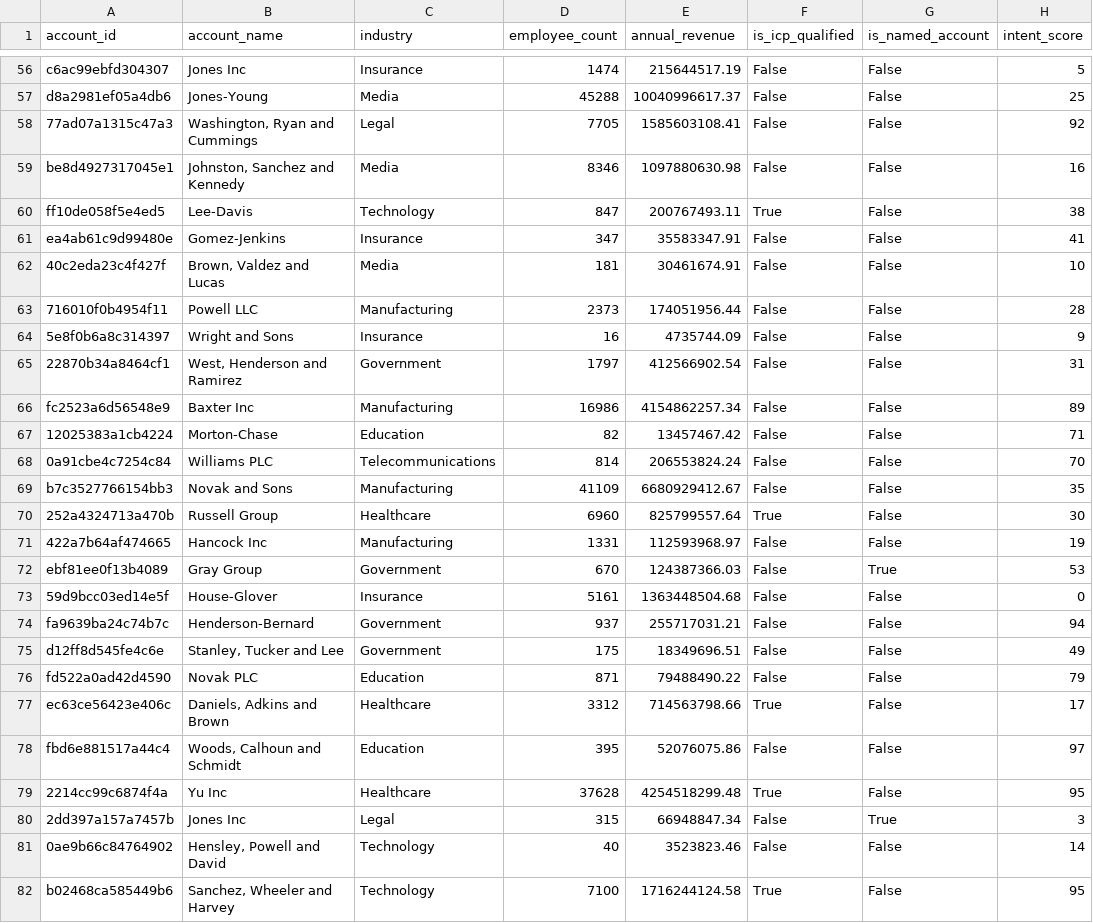
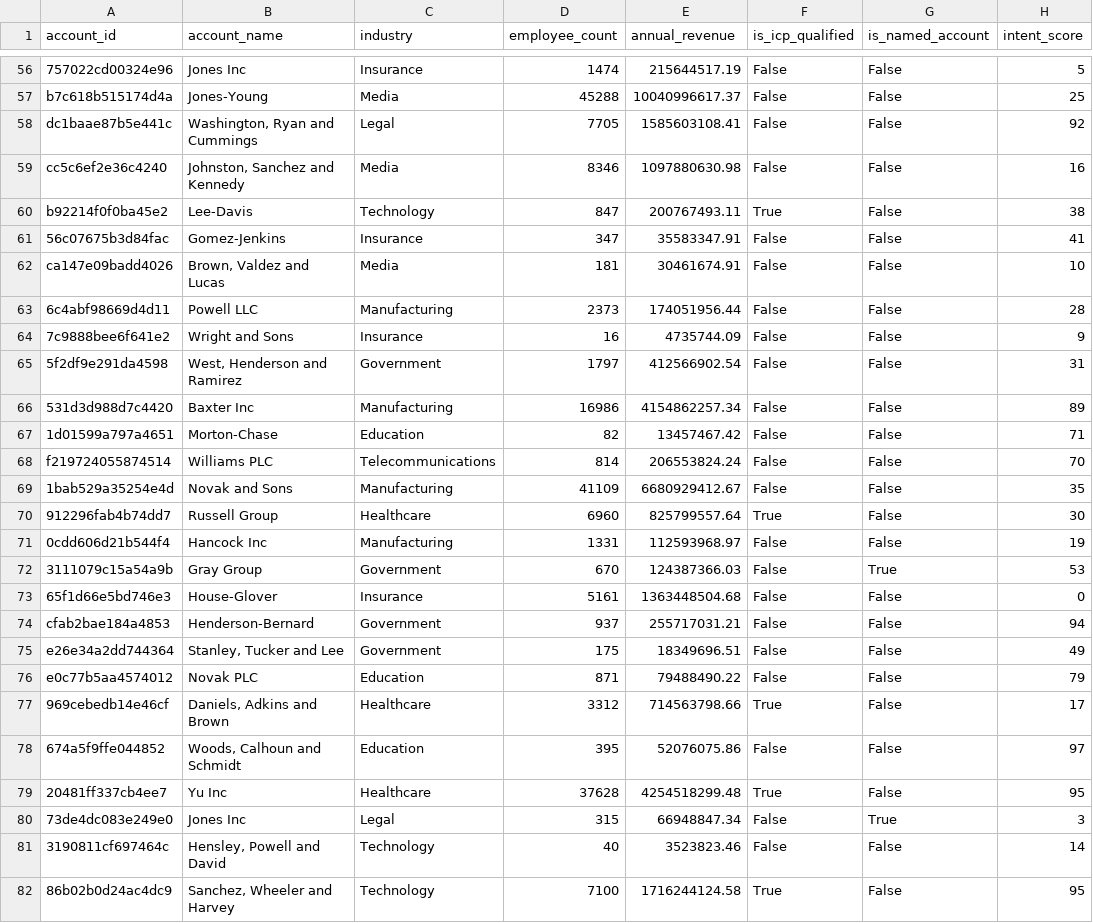
Before and after one commit to anveshgantyada/pp-ds, a CSV file: data/accounts.csv, drawn as a sheet; only a part is shown, gaps mark what is left out; the diff covers the shown part only; the diff names each change by its address in the sheet, - before the commit and + after, or states it on an @@ line.

```diff
--- a/data/accounts.csv
+++ b/data/accounts.csv
-A56 (account_id): c6ac99ebfd304307
+A56 (account_id): 757022cd00324e96
-A57 (account_id): d8a2981ef05a4db6
+A57 (account_id): b7c618b515174d4a
-A58 (account_id): 77ad07a1315c47a3
+A58 (account_id): dc1baae87b5e441c
-A59 (account_id): be8d4927317045e1
+A59 (account_id): cc5c6ef2e36c4240
-A60 (account_id): ff10de058f5e4ed5
+A60 (account_id): b92214f0f0ba45e2
-A61 (account_id): ea4ab61c9d99480e
+A61 (account_id): 56c07675b3d84fac
-A62 (account_id): 40c2eda23c4f427f
+A62 (account_id): ca147e09badd4026
-A63 (account_id): 716010f0b4954f11
+A63 (account_id): 6c4abf98669d4d11
-A64 (account_id): 5e8f0b6a8c314397
+A64 (account_id): 7c9888bee6f641e2
-A65 (account_id): 22870b34a8464cf1
+A65 (account_id): 5f2df9e291da4598
-A66 (account_id): fc2523a6d56548e9
+A66 (account_id): 531d3d988d7c4420
-A67 (account_id): 12025383a1cb4224
+A67 (account_id): 1d01599a797a4651
-A68 (account_id): 0a91cbe4c7254c84
+A68 (account_id): f219724055874514
-A69 (account_id): b7c3527766154bb3
+A69 (account_id): 1bab529a35254e4d
-A70 (account_id): 252a4324713a470b
+A70 (account_id): 912296fab4b74dd7
-A71 (account_id): 422a7b64af474665
+A71 (account_id): 0cdd606d21b544f4
-A72 (account_id): ebf81ee0f13b4089
+A72 (account_id): 3111079c15a54a9b
-A73 (account_id): 59d9bcc03ed14e5f
+A73 (account_id): 65f1d66e5bd746e3
-A74 (account_id): fa9639ba24c74b7c
+A74 (account_id): cfab2bae184a4853
-A75 (account_id): d12ff8d545fe4c6e
+A75 (account_id): e26e34a2dd744364
-A76 (account_id): fd522a0ad42d4590
+A76 (account_id): e0c77b5aa4574012
-A77 (account_id): ec63ce56423e406c
+A77 (account_id): 969cebedb14e46cf
-A78 (account_id): fbd6e881517a44c4
+A78 (account_id): 674a5f9ffe044852
-A79 (account_id): 2214cc99c6874f4a
+A79 (account_id): 20481ff337cb4ee7
-A80 (account_id): 2dd397a157a7457b
+A80 (account_id): 73de4dc083e249e0
-A81 (account_id): 0ae9b66c84764902
+A81 (account_id): 3190811cf697464c
-A82 (account_id): b02468ca585449b6
+A82 (account_id): 86b02b0d24ac4dc9
```
Also changed, not shown: 173 edited cells elsewhere in this file, data/contacts.csv, data/leads.csv, 2 other files.
